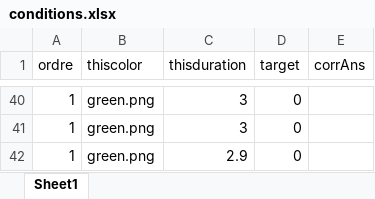
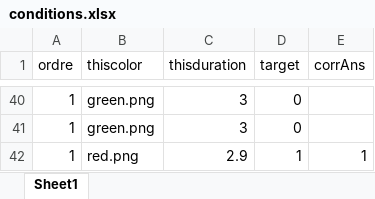
Before and after one commit to G2A0U/C1N3ALARME, an Excel workbook: conditions.xlsx, sheet Sheet1, drawn as a sheet; only a part is shown, gaps mark what is left out; values as stored, in another font and other column widths than the file's, no borders; the diff names each change by its address in the sheet, - before the commit and + after, or states it on an @@ line.

Commit message:
Initial commit with necessary files

```diff
--- a/conditions.xlsx (sheet Sheet1)
+++ b/conditions.xlsx (sheet Sheet1)
-B42 (thiscolor): green.png
+B42 (thiscolor): red.png
-D42 (target): 0
+D42 (target): 1
-E42 (corrAns): (empty)
+E42 (corrAns): 1
```
